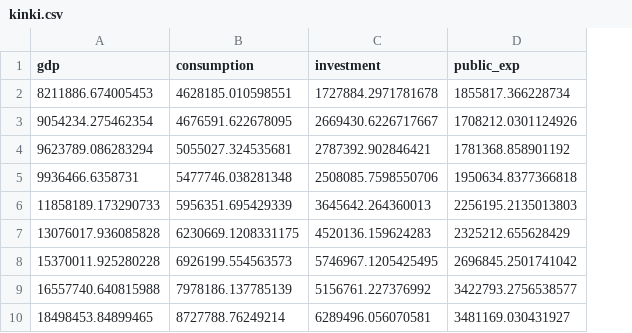
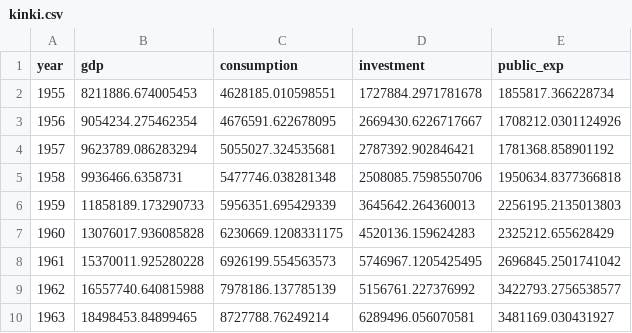
Before and after one commit to Haruyama-KobeU/jugyou, a CSV file: kinki.csv, drawn as a sheet; only a part is shown; the diff names each change by its address in the sheet, - before the commit and + after, or states it on an @@ line.

Commit message:
kinki

```diff
--- a/kinki.csv
+++ b/kinki.csv
+column A (year), rows 2-10: 1955 | 1956 | 1957 | 1958 | 1959 | 1960 | 1961 | 1962 | 1963
```
